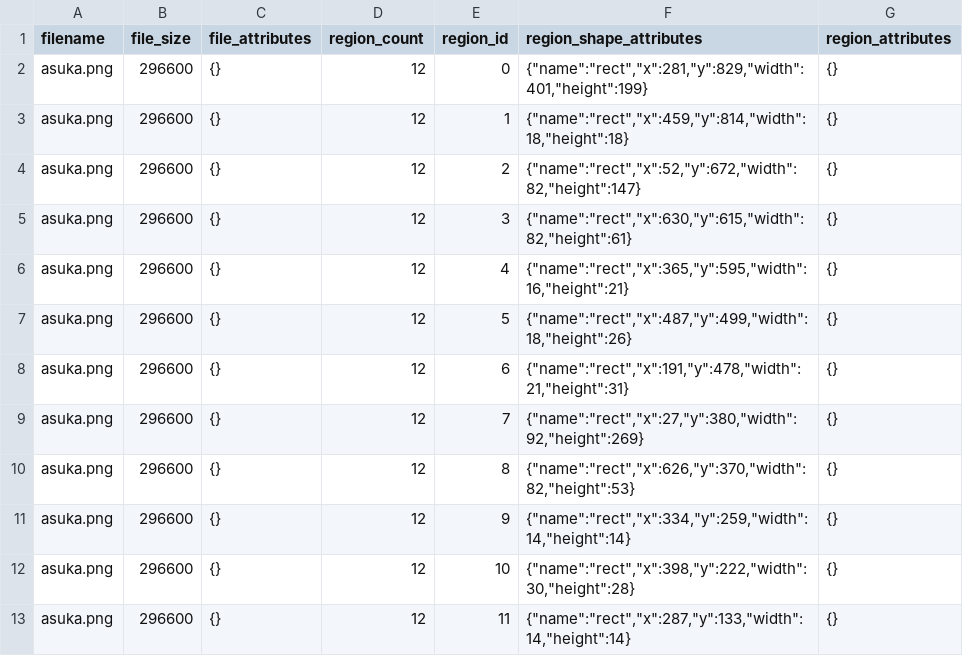
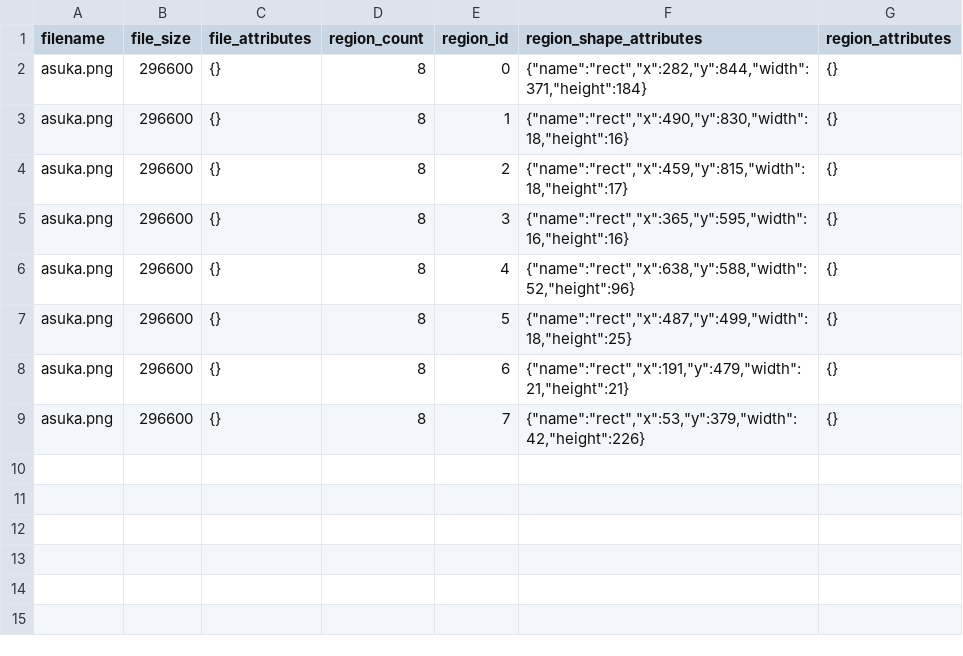
Before and after one commit to rekaXua/green_mask_project, a CSV file: csv_import/example.csv, drawn as a sheet.

```diff
--- a/csv_import/example.csv
+++ b/csv_import/example.csv
@@ -1,13 +1,9 @@
 filename,file_size,file_attributes,region_count,region_id,region_shape_attributes,region_attributes
-asuka.png,296600,"{}",12,0,"{""name"":""rect"",""x"":281,""y"":829,""width"":401,""height"":199}","{}"
-asuka.png,296600,"{}",12,1,"{""name"":""rect"",""x"":459,""y"":814,""width"":18,""height"":18}","{}"
-asuka.png,296600,"{}",12,2,"{""name"":""rect"",""x"":52,""y"":672,""width"":82,""height"":147}","{}"
-asuka.png,296600,"{}",12,3,"{""name"":""rect"",""x"":630,""y"":615,""width"":82,""height"":61}","{}"
-asuka.png,296600,"{}",12,4,"{""name"":""rect"",""x"":365,""y"":595,""width"":16,""height"":21}","{}"
-asuka.png,296600,"{}",12,5,"{""name"":""rect"",""x"":487,""y"":499,""width"":18,""height"":26}","{}"
-asuka.png,296600,"{}",12,6,"{""name"":""rect"",""x"":191,""y"":478,""width"":21,""height"":31}","{}"
-asuka.png,296600,"{}",12,7,"{""name"":""rect"",""x"":27,""y"":380,""width"":92,""height"":269}","{}"
-asuka.png,296600,"{}",12,8,"{""name"":""rect"",""x"":626,""y"":370,""width"":82,""height"":53}","{}"
-asuka.png,296600,"{}",12,9,"{""name"":""rect"",""x"":334,""y"":259,""width"":14,""height"":14}","{}"
-asuka.png,296600,"{}",12,10,"{""name"":""rect"",""x"":398,""y"":222,""width"":30,""height"":28}","{}"
-asuka.png,296600,"{}",12,11,"{""name"":""rect"",""x"":287,""y"":133,""width"":14,""height"":14}","{}"
+asuka.png,296600,"{}",8,0,"{""name"":""rect"",""x"":282,""y"":844,""width"":371,""height"":184}","{}"
+asuka.png,296600,"{}",8,1,"{""name"":""rect"",""x"":490,""y"":830,""width"":18,""height"":16}","{}"
+asuka.png,296600,"{}",8,2,"{""name"":""rect"",""x"":459,""y"":815,""width"":18,""height"":17}","{}"
+asuka.png,296600,"{}",8,3,"{""name"":""rect"",""x"":365,""y"":595,""width"":16,""height"":16}","{}"
+asuka.png,296600,"{}",8,4,"{""name"":""rect"",""x"":638,""y"":588,""width"":52,""height"":96}","{}"
+asuka.png,296600,"{}",8,5,"{""name"":""rect"",""x"":487,""y"":499,""width"":18,""height"":25}","{}"
+asuka.png,296600,"{}",8,6,"{""name"":""rect"",""x"":191,""y"":479,""width"":21,""height"":21}","{}"
+asuka.png,296600,"{}",8,7,"{""name"":""rect"",""x"":53,""y"":379,""width"":42,""height"":226}","{}"
```
Also changed, not shown: 5 other files.
